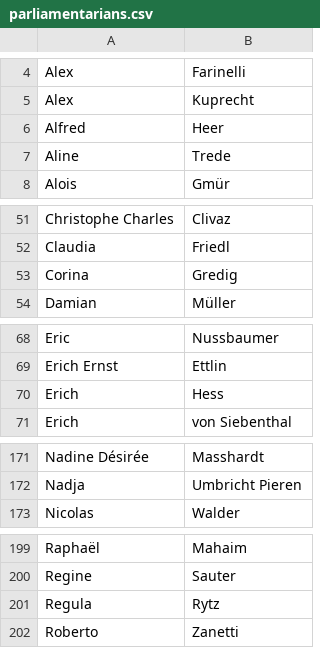
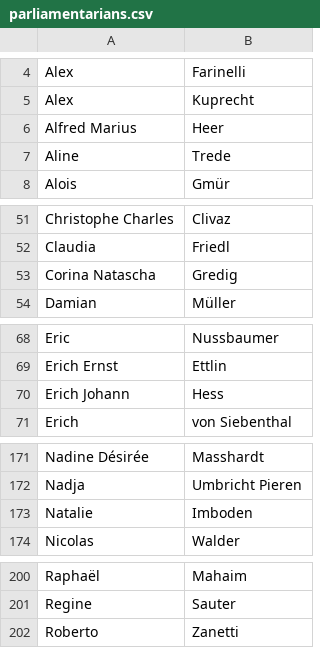
Before and after one commit to lobbywatch/watchers, a CSV file: parliamentarians.csv, drawn as a sheet; only a part is shown, gaps mark what is left out; the diff covers the shown part only.

Commit message:
resync name lists

```diff
--- a/parliamentarians.csv
+++ b/parliamentarians.csv
@@ -5,3 +5,3 @@ Alex,Farinelli
 Alex,Kuprecht
-Alfred,Heer
+Alfred Marius,Heer
 Aline,Trede
@@ -52,3 +52,3 @@ Christophe Charles,Clivaz
 Claudia,Friedl
-Corina,Gredig
+Corina Natascha,Gredig
 Damian,Müller
@@ -69,3 +69,3 @@ Eric,Nussbaumer
 Erich Ernst,Ettlin
-Erich,Hess
+Erich Johann,Hess
 Erich,von Siebenthal
@@ -172,2 +172,3 @@ Nadine Désirée,Masshardt
 Nadja,Umbricht Pieren
+Natalie,Imboden
 Nicolas,Walder
@@ -200,3 +201,2 @@ Raphaël,Mahaim
 Regine,Sauter
-Regula,Rytz
 Roberto,Zanetti
```
Also changed, not shown: 3 edited cells elsewhere in this file, lobbyists.csv.
